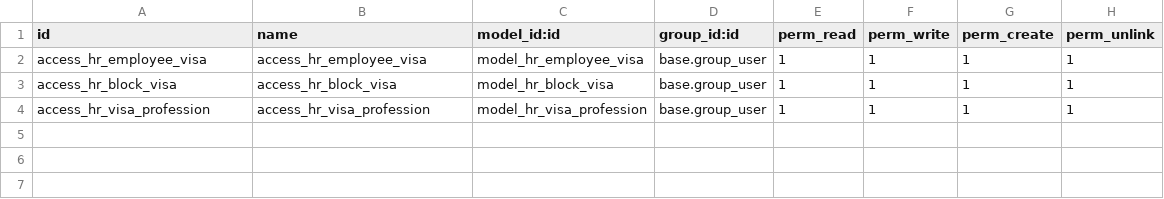
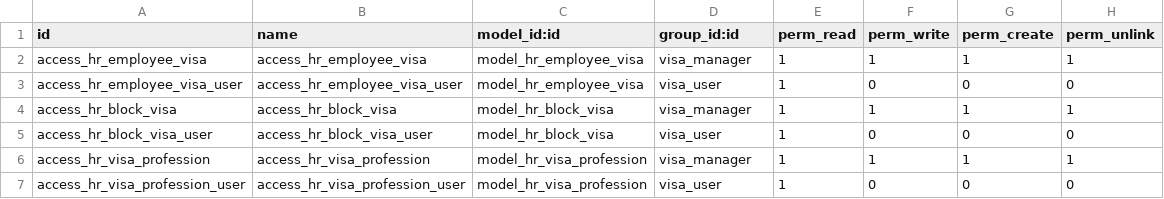
Before and after one commit to AkshayKvenu/advanced_parallel, a CSV file: visa_management/security/ir.model.access.csv, drawn as a sheet.

Commit message:
visa managment user access rule

```diff
--- a/visa_management/security/ir.model.access.csv
+++ b/visa_management/security/ir.model.access.csv
@@ -1,4 +1,7 @@
 id,name,model_id:id,group_id:id,perm_read,perm_write,perm_create,perm_unlink
-access_hr_employee_visa,access_hr_employee_visa,model_hr_employee_visa,base.group_user,1,1,1,1
-access_hr_block_visa,access_hr_block_visa,model_hr_block_visa,base.group_user,1,1,1,1
-access_hr_visa_profession,access_hr_visa_profession,model_hr_visa_profession,base.group_user,1,1,1,1
+access_hr_employee_visa,access_hr_employee_visa,model_hr_employee_visa,visa_manager,1,1,1,1
+access_hr_employee_visa_user,access_hr_employee_visa_user,model_hr_employee_visa,visa_user,1,0,0,0
+access_hr_block_visa,access_hr_block_visa,model_hr_block_visa,visa_manager,1,1,1,1
+access_hr_block_visa_user,access_hr_block_visa_user,model_hr_block_visa,visa_user,1,0,0,0
+access_hr_visa_profession,access_hr_visa_profession,model_hr_visa_profession,visa_manager,1,1,1,1
+access_hr_visa_profession_user,access_hr_visa_profession_user,model_hr_visa_profession,visa_user,1,0,0,0
```
Also changed, not shown: 4 other files.
